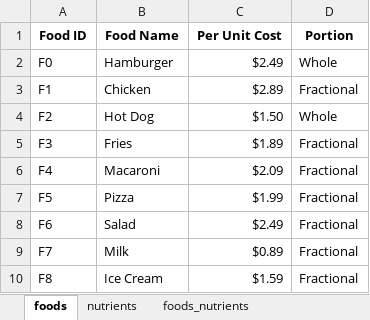
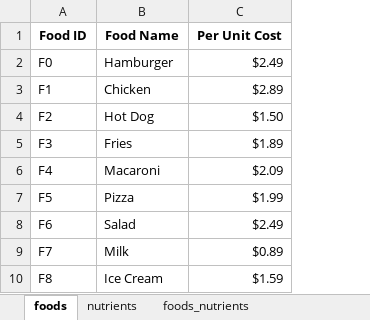
Before and after one commit to mipwise/mip_start, an Excel workbook: test_mip_start/data/testing_data.xlsx, sheet foods, drawn as a sheet; values as stored, in another font and other column widths than the file's, no borders; the diff names each change by its address in the sheet, - before the commit and + after, or states it on an @@ line.

Commit message:
data: remove foods.Portion column from testing_data.xlsx

```diff
--- a/test_mip_start/data/testing_data.xlsx (sheet foods)
+++ b/test_mip_start/data/testing_data.xlsx (sheet foods)
-column D (Portion), rows 2-10: Whole | Fractional | Whole | Fractional | Fractional | Fractional | Fractional | Fractional | Fractional
```
